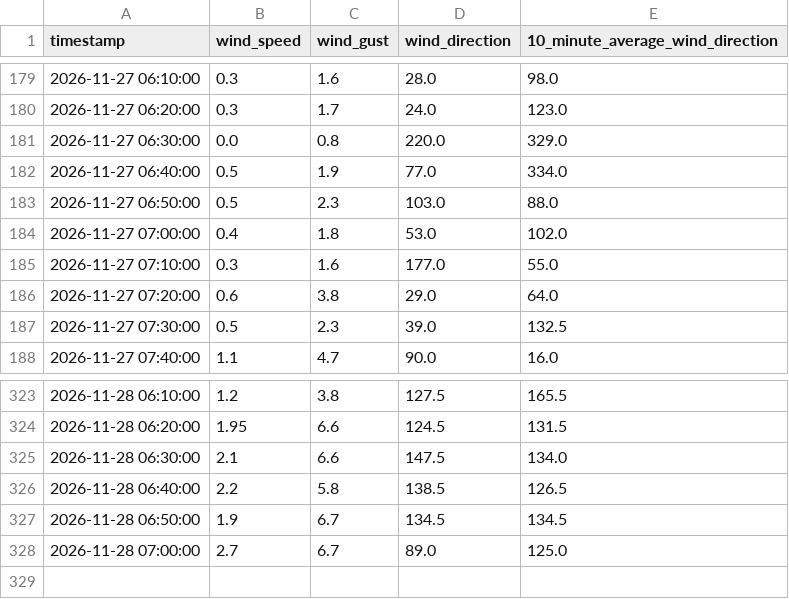
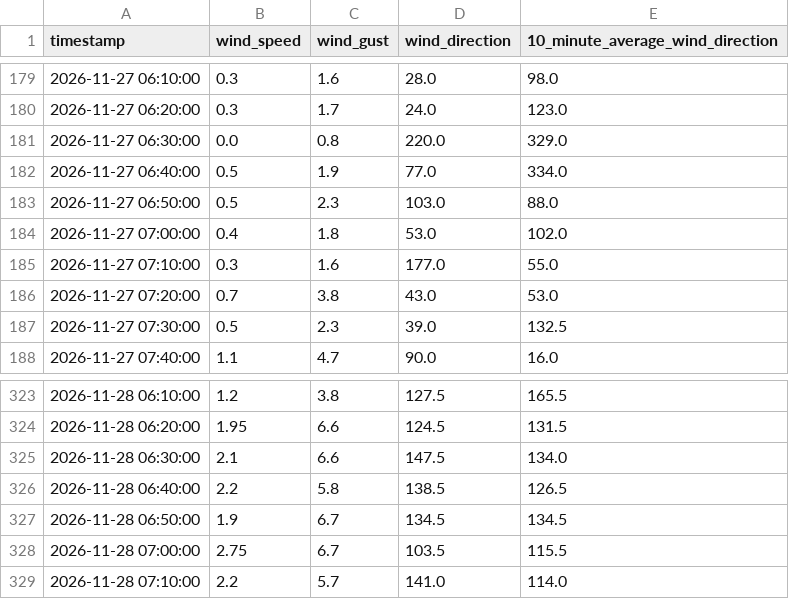
Before and after one commit to DennisAschenbrenner/ecowitt, a CSV file: ecowitt_wind_10min.csv, drawn as a sheet; only a part is shown, gaps mark what is left out.

```diff
--- a/ecowitt_wind_10min.csv
+++ b/ecowitt_wind_10min.csv
@@ -185,3 +185,3 @@
 2026-11-27 07:10:00;0.3;1.6;177.0;55.0
-2026-11-27 07:20:00;0.6;3.8;29.0;64.0
+2026-11-27 07:20:00;0.7;3.8;43.0;53.0
 2026-11-27 07:30:00;0.5;2.3;39.0;132.5
@@ -327,2 +327,3 @@
 2026-11-28 06:50:00;1.9;6.7;134.5;134.5
-2026-11-28 07:00:00;2.7;6.7;89.0;125.0
+2026-11-28 07:00:00;2.75;6.7;103.5;115.5
+2026-11-28 07:10:00;2.2;5.7;141.0;114.0
```
Also changed, not shown: 2 other files.
